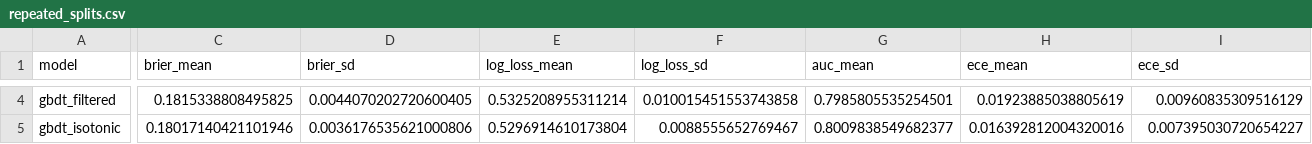
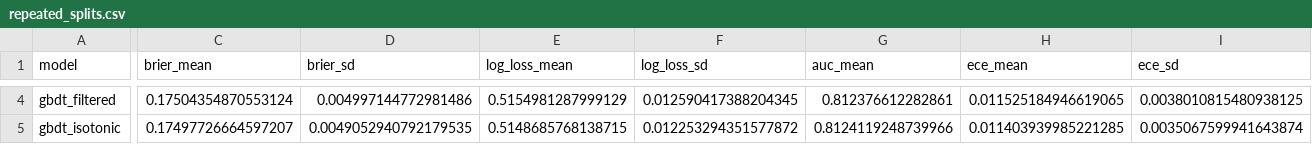
Before and after one commit to Shreyasc0de/pokemon-tcg-live-winprob, a CSV file: reports/tables/repeated_splits.csv, drawn as a sheet; only a part is shown, gaps mark what is left out; the diff covers the shown part only; the diff names each change by its address in the sheet, - before the commit and + after, or states it on an @@ line.

```diff
--- a/reports/tables/repeated_splits.csv
+++ b/reports/tables/repeated_splits.csv
-C4 (brier_mean): 0.1815338808495825
+C4 (brier_mean): 0.17504354870553124
-D4 (brier_sd): 0.0044070202720600405
+D4 (brier_sd): 0.004997144772981486
-E4 (log_loss_mean): 0.5325208955311214
+E4 (log_loss_mean): 0.5154981287999129
-F4 (log_loss_sd): 0.010015451553743858
+F4 (log_loss_sd): 0.012590417388204345
-G4 (auc_mean): 0.7985805535254501
+G4 (auc_mean): 0.812376612282861
-H4 (ece_mean): 0.01923885038805619
+H4 (ece_mean): 0.011525184946619065
-I4 (ece_sd): 0.00960835309516129
+I4 (ece_sd): 0.0038010815480938125
-C5 (brier_mean): 0.18017140421101946
+C5 (brier_mean): 0.17497726664597207
-D5 (brier_sd): 0.0036176535621000806
+D5 (brier_sd): 0.0049052940792179535
-E5 (log_loss_mean): 0.5296914610173804
+E5 (log_loss_mean): 0.5148685768138715
-F5 (log_loss_sd): 0.0088555652769467
+F5 (log_loss_sd): 0.012253294351577872
-G5 (auc_mean): 0.8009838549682377
+G5 (auc_mean): 0.8124119248739966
-H5 (ece_mean): 0.016392812004320016
+H5 (ece_mean): 0.011403939985221285
-I5 (ece_sd): 0.007395030720654227
+I5 (ece_sd): 0.0035067599941643874
```
Also changed, not shown: 49 edited cells elsewhere in this file, reports/tables/descriptive_agent_records.csv, reports/tables/descriptive_card_win_rates.csv, 29 other files.
